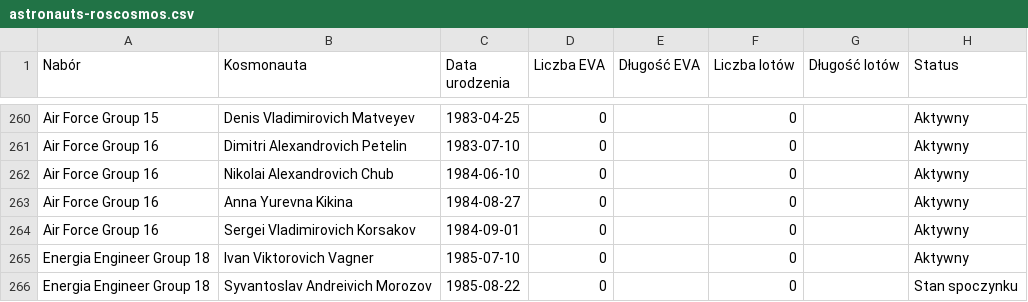
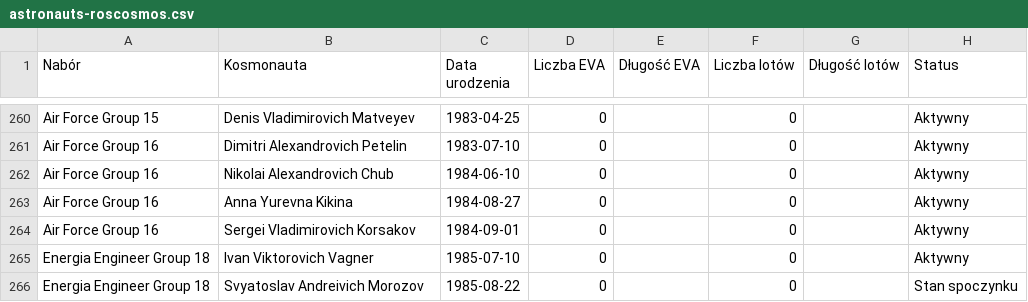
Before and after one commit to AstroMatt/astronaut-training-pl, a CSV file: data/astronauts-roscosmos.csv, drawn as a sheet; only a part is shown, gaps mark what is left out.

```diff
--- a/data/astronauts-roscosmos.csv
+++ b/data/astronauts-roscosmos.csv
@@ -265,2 +265,2 @@
 "Energia Engineer Group 18", "Ivan Viktorovich Vagner", "1985-07-10", "0", "", "0", "", "Aktywny"
-"Energia Engineer Group 18", "Syvantoslav Andreivich Morozov", "1985-08-22", "0", "", "0", "", "Stan spoczynku"
+"Energia Engineer Group 18", "Svyatoslav Andreivich Morozov", "1985-08-22", "0", "", "0", "", "Stan spoczynku"
```
Also changed, not shown: data/apollo-geological-locations.csv, data/spacesuits-eva.csv, 13 other files.
